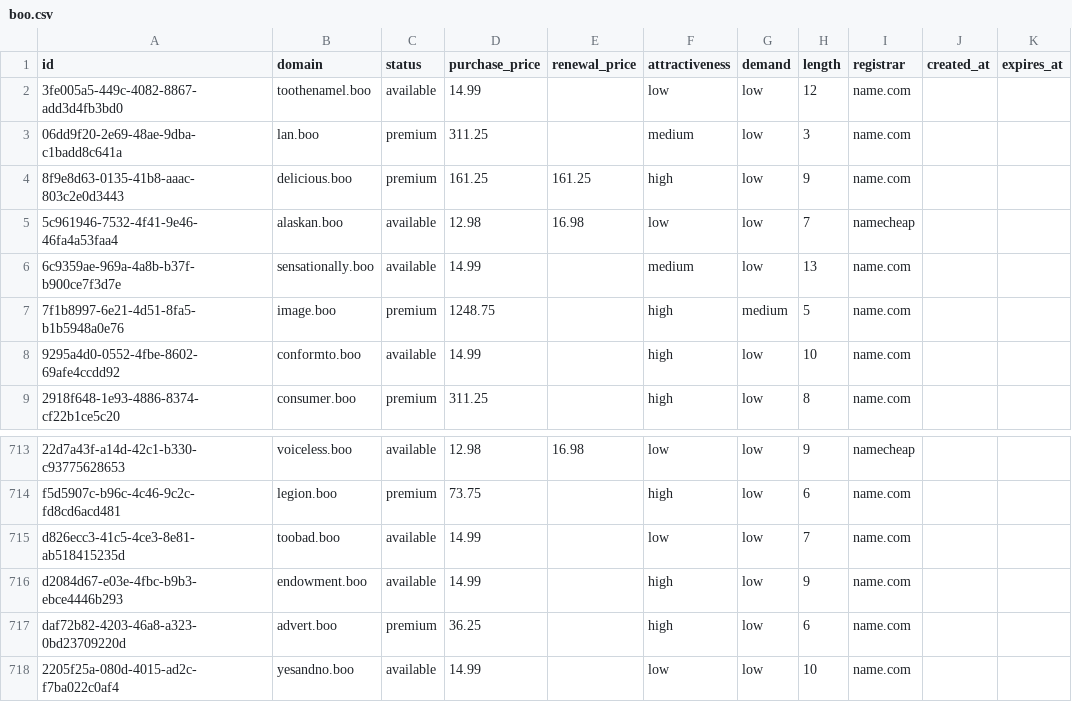
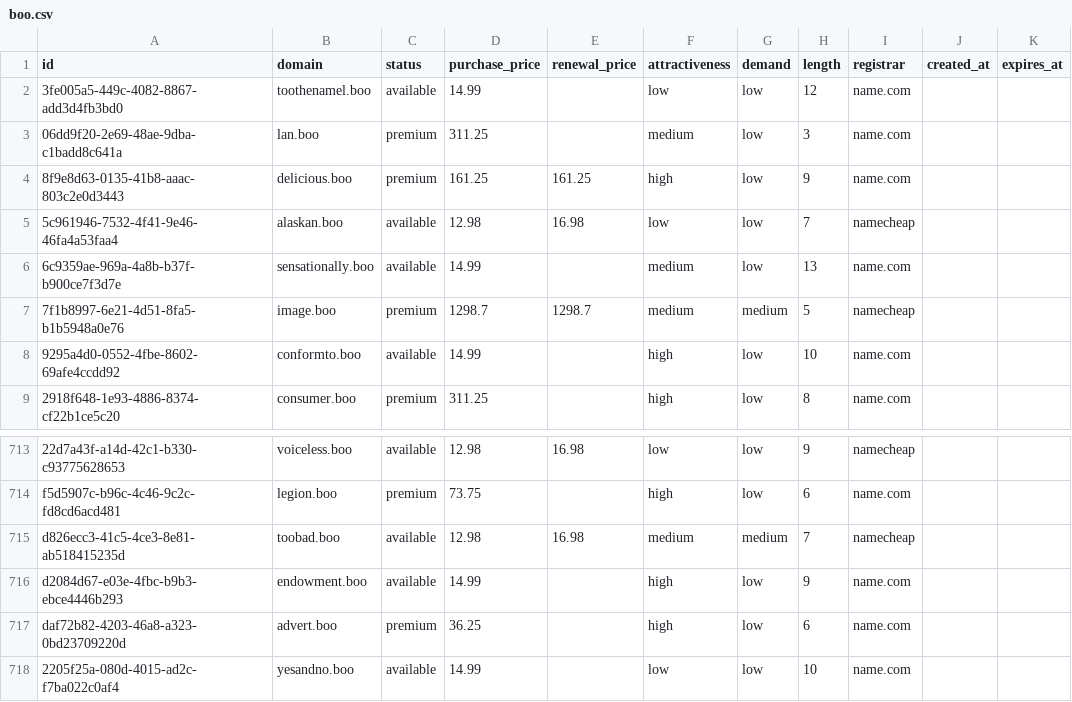
Before and after one commit to UniqueDomains/boo-oneword-domains, a CSV file: boo.csv, drawn as a sheet; only a part is shown, gaps mark what is left out; the diff names each change by its address in the sheet, - before the commit and + after, or states it on an @@ line.

Commit message:
Domains update

```diff
--- a/boo.csv
+++ b/boo.csv
-D7 (purchase_price): 1248.75
+D7 (purchase_price): 1298.7
-E7 (renewal_price): (empty)
+E7 (renewal_price): 1298.7
-F7 (attractiveness): high
+F7 (attractiveness): medium
-I7 (registrar): name.com
+I7 (registrar): namecheap
-D715 (purchase_price): 14.99
+D715 (purchase_price): 12.98
-E715 (renewal_price): (empty)
+E715 (renewal_price): 16.98
-F715 (attractiveness): low
+F715 (attractiveness): medium
-G715 (demand): low
+G715 (demand): medium
-I715 (registrar): name.com
+I715 (registrar): namecheap
```
Also changed, not shown: 4 other files.
